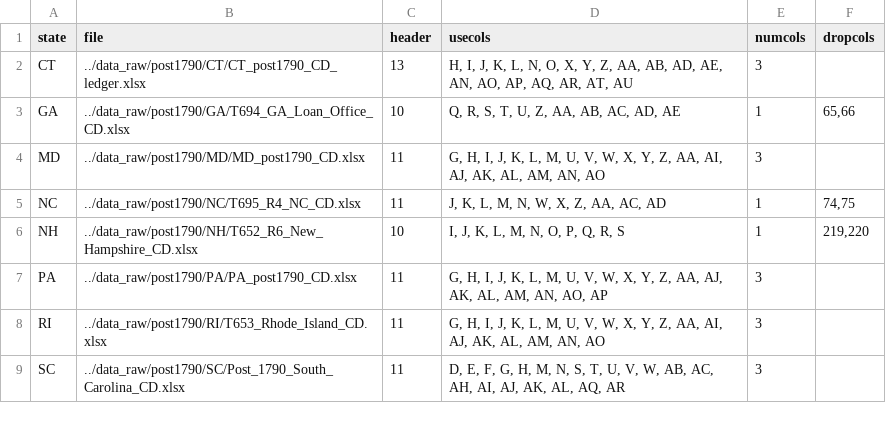
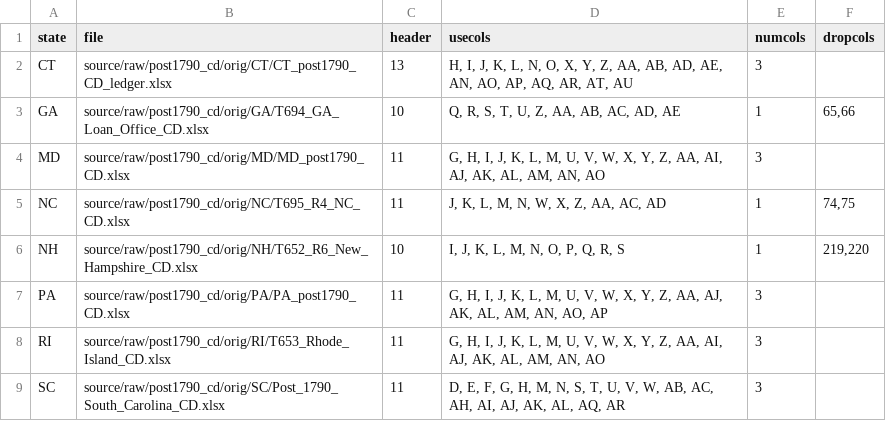
Before and after one commit to liaochris/SPEOC-pt-1, a CSV file: source/raw/post1790_cd/docs/cd_raw.csv, drawn as a sheet.

```diff
--- a/source/raw/post1790_cd/docs/cd_raw.csv
+++ b/source/raw/post1790_cd/docs/cd_raw.csv
@@ -1,9 +1,9 @@
 state,file,header,usecols,numcols,dropcols,
-"CT","../data_raw/post1790/CT/CT_post1790_CD_ledger.xlsx",13,"H, I, J, K, L, N, O, X, Y, Z, AA, AB, AD, AE, AN, AO, AP, AQ, AR, AT, AU",3,"",
-"GA","../data_raw/post1790/GA/T694_GA_Loan_Office_CD.xlsx",10,"Q, R, S, T, U, Z, AA, AB, AC, AD, AE",1,"65,66",
-"MD","../data_raw/post1790/MD/MD_post1790_CD.xlsx",11,"G, H, I, J, K, L, M, U, V, W, X, Y, Z, AA, AI, AJ, AK, AL, AM, AN, AO",3,"",
-"NC","../data_raw/post1790/NC/T695_R4_NC_CD.xlsx",11,"J, K, L, M, N, W, X, Z, AA, AC, AD",1,"74,75",
-"NH","../data_raw/post1790/NH/T652_R6_New_Hampshire_CD.xlsx",10,"I, J, K, L, M, N, O, P, Q, R, S",1,"219,220",
-"PA","../data_raw/post1790/PA/PA_post1790_CD.xlsx",11,"G, H, I, J, K, L, M, U, V, W, X, Y, Z, AA, AJ, AK, AL, AM, AN, AO, AP",3,"",
-"RI","../data_raw/post1790/RI/T653_Rhode_Island_CD.xlsx",11,"G, H, I, J, K, L, M, U, V, W, X, Y, Z, AA, AI, AJ, AK, AL, AM, AN, AO",3,"",
-"SC","../data_raw/post1790/SC/Post_1790_South_Carolina_CD.xlsx",11,"D, E, F, G, H, M, N, S, T, U, V, W, AB, AC, AH, AI, AJ, AK, AL, AQ, AR",3,"",
+"CT","source/raw/post1790_cd/orig/CT/CT_post1790_CD_ledger.xlsx",13,"H, I, J, K, L, N, O, X, Y, Z, AA, AB, AD, AE, AN, AO, AP, AQ, AR, AT, AU",3,"",
+"GA","source/raw/post1790_cd/orig/GA/T694_GA_Loan_Office_CD.xlsx",10,"Q, R, S, T, U, Z, AA, AB, AC, AD, AE",1,"65,66",
+"MD","source/raw/post1790_cd/orig/MD/MD_post1790_CD.xlsx",11,"G, H, I, J, K, L, M, U, V, W, X, Y, Z, AA, AI, AJ, AK, AL, AM, AN, AO",3,"",
+"NC","source/raw/post1790_cd/orig/NC/T695_R4_NC_CD.xlsx",11,"J, K, L, M, N, W, X, Z, AA, AC, AD",1,"74,75",
+"NH","source/raw/post1790_cd/orig/NH/T652_R6_New_Hampshire_CD.xlsx",10,"I, J, K, L, M, N, O, P, Q, R, S",1,"219,220",
+"PA","source/raw/post1790_cd/orig/PA/PA_post1790_CD.xlsx",11,"G, H, I, J, K, L, M, U, V, W, X, Y, Z, AA, AJ, AK, AL, AM, AN, AO, AP",3,"",
+"RI","source/raw/post1790_cd/orig/RI/T653_Rhode_Island_CD.xlsx",11,"G, H, I, J, K, L, M, U, V, W, X, Y, Z, AA, AI, AJ, AK, AL, AM, AN, AO",3,"",
+"SC","source/raw/post1790_cd/orig/SC/Post_1790_South_Carolina_CD.xlsx",11,"D, E, F, G, H, M, N, S, T, U, V, W, AB, AC, AH, AI, AJ, AK, AL, AQ, AR",3,"",
```
Also changed, not shown: 8 other files.
